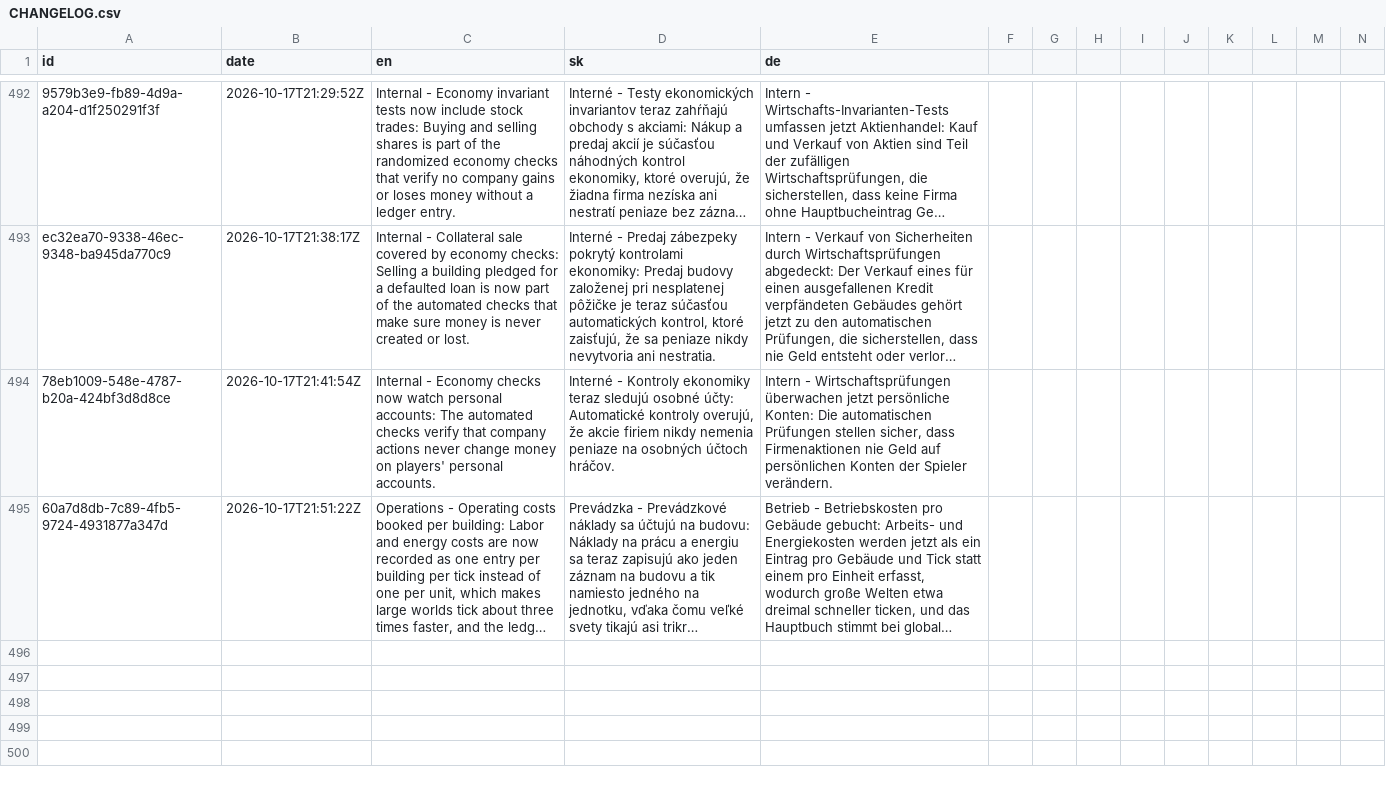
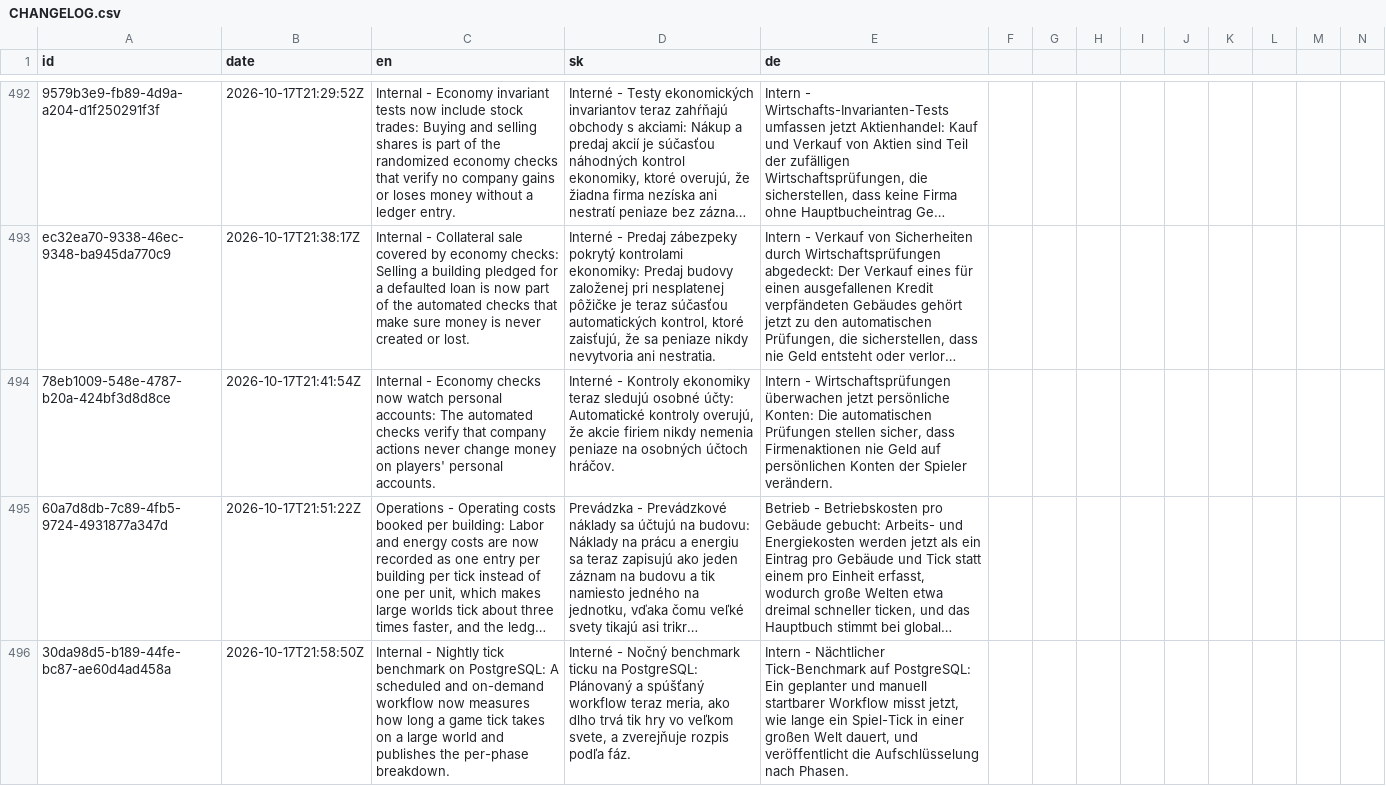
Before and after one commit to ludovit-scholtz/capitalism, a CSV file: CHANGELOG.csv, drawn as a sheet; only a part is shown, gaps mark what is left out; long unchanged cells end in …; rows hold the shown columns only; the diff names each change by its address in the sheet, - before the commit and + after, or states it on an @@ line.

```diff
--- a/CHANGELOG.csv
+++ b/CHANGELOG.csv
+row 496: 30da98d5-b189-44fe-bc87-ae60d4ad458a | 2026-10-17T21:58:50Z | Internal - Nightly tick benchmark on PostgreSQL: A scheduled and on-demand workflow now measures how long a game tick takes on a large world and publishes the per-phase breakdown. | Interné - Nočný benchmark ticku na PostgreSQL: Plánovaný a spúšťaný workflow teraz meria, ako dlho trvá tik hry vo veľkom svete, a zverejňuje rozpis podľa fáz. | Intern - Nächtlicher Tick-Benchmark auf PostgreSQL: Ein geplanter und manuell startbarer Workflow misst jetzt, wie lange ein Spiel-Tick in einer großen Welt dauert, und veröffentlicht die Aufschlüsselung nach Phasen.
```
Also changed, not shown: 1 other file.
